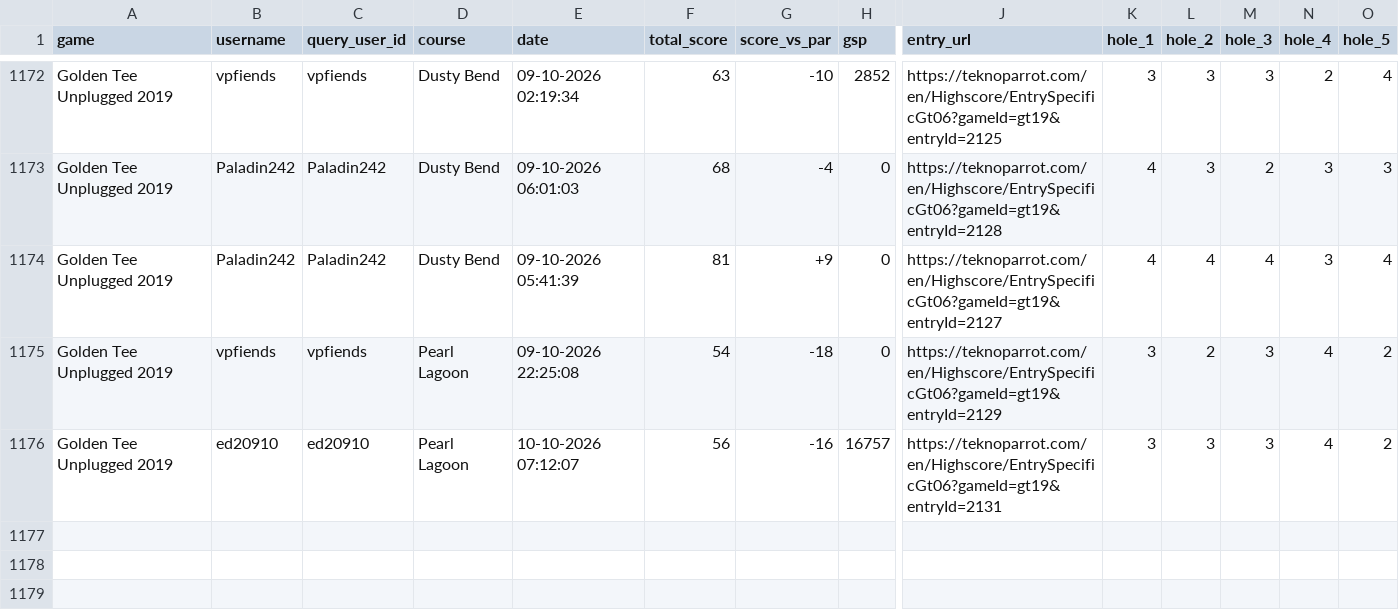
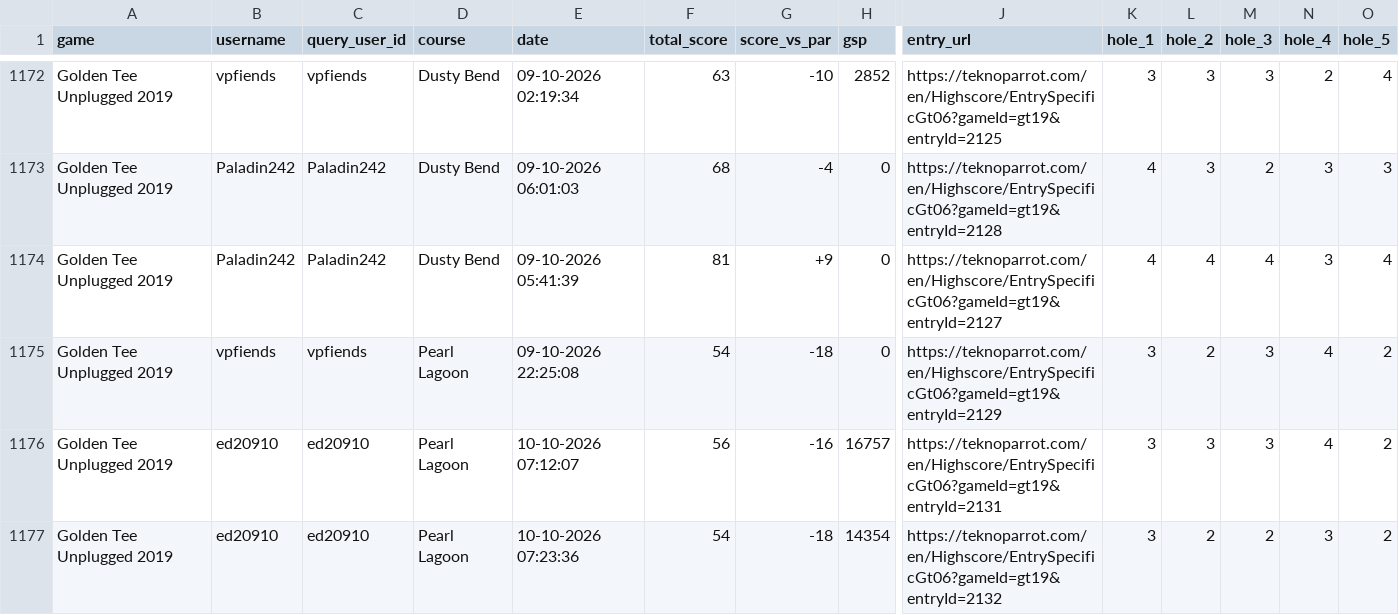
Before and after one commit to vpinhub/gt, a CSV file: golden_tee_leaderboard.csv, drawn as a sheet; only a part is shown, gaps mark what is left out; rows hold the shown columns only; the diff names each change by its address in the sheet, - before the commit and + after, or states it on an @@ line.

```diff
--- a/golden_tee_leaderboard.csv
+++ b/golden_tee_leaderboard.csv
+row 1177: Golden Tee Unplugged 2019 | ed20910 | ed20910 | Pearl Lagoon | 10-10-2026 07:23:36 | 54 | -18 | 14354 | https://teknoparrot.com/en/Highscore/EntrySpecificGt06?gameId=gt19&entryId=2132 | 3 | 2 | 2 | 3 | 2
```
Also changed, not shown: 3 other files.
